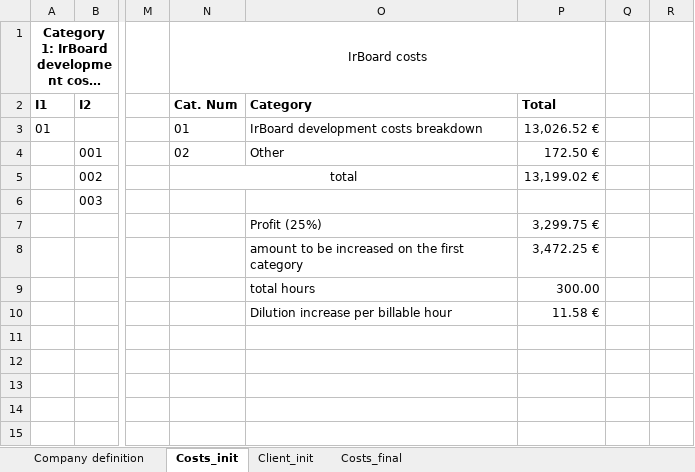
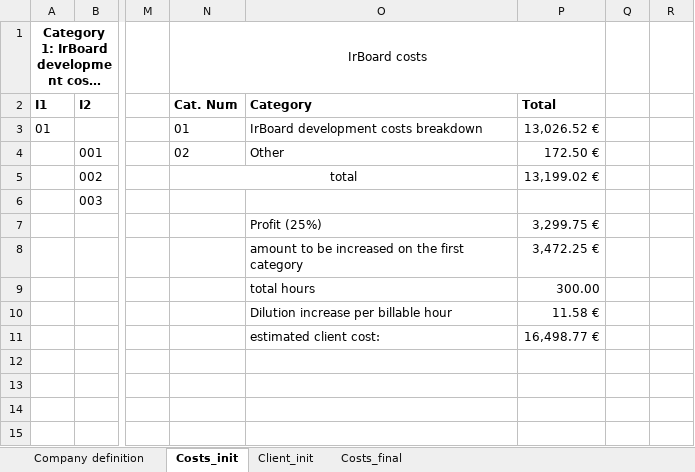
Before and after one commit to Y4vra/IRBoard, an Excel workbook: docs/budget.xlsx, sheet Costs_init, drawn as a sheet; only a part is shown, gaps mark what is left out; long unchanged cells end in …; values as stored, in another font and other column widths than the file's, no borders; the diff names each change by its address in the sheet, - before the commit and + after, or states it on an @@ line.

```diff
--- a/docs/budget.xlsx (sheet Costs_init)
+++ b/docs/budget.xlsx (sheet Costs_init)
-O11 (Category): (empty)
+O11 (Category): estimated client cost:
-P11 (Total): (empty)
+P11 (Total): 16,498.77 €
```
Also changed, not shown: sheet Costs_final, 2 other files.
